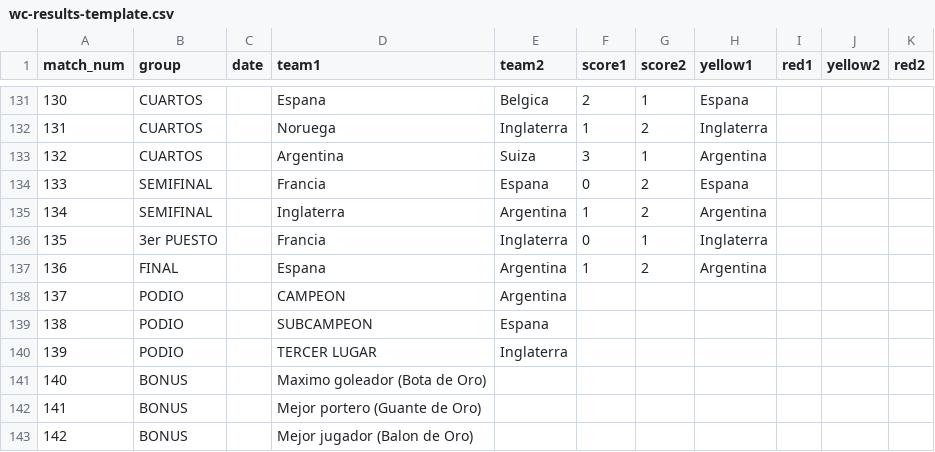
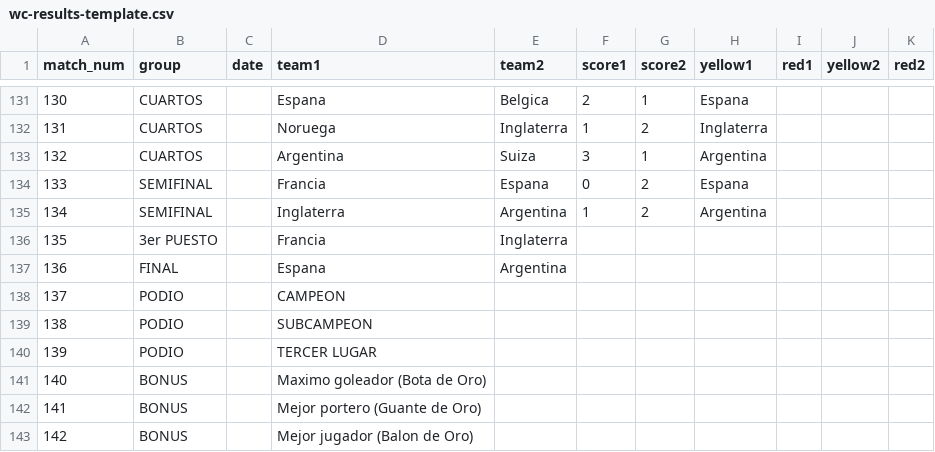
Before and after one commit to foxeProjects/FoxeArena, a CSV file: assets/wc-results-template.csv, drawn as a sheet; only a part is shown, gaps mark what is left out.

Commit message:
Actualizar wc-results-template.csv

```diff
--- a/assets/wc-results-template.csv
+++ b/assets/wc-results-template.csv
@@ -135,7 +135,7 @@ match_num,group,date,team1,team2,score1,score2,yellow1,red1,yellow2,red2
 134,SEMIFINAL,,Inglaterra,Argentina,1,2,Argentina,,,
-135,3er PUESTO,,Francia,Inglaterra,0,1,Inglaterra,,,
-136,FINAL,,Espana,Argentina,1,2,Argentina,,,
-137,PODIO,,CAMPEON,Argentina,,,,,,
-138,PODIO,,SUBCAMPEON,Espana,,,,,,
-139,PODIO,,TERCER LUGAR,Inglaterra,,,,,,
+135,3er PUESTO,,Francia,Inglaterra,,,,,,
+136,FINAL,,Espana,Argentina,,,,,,
+137,PODIO,,CAMPEON,,,,,,,
+138,PODIO,,SUBCAMPEON,,,,,,,
+139,PODIO,,TERCER LUGAR,,,,,,,
 140,BONUS,,Maximo goleador (Bota de Oro),,,,,,,
```
